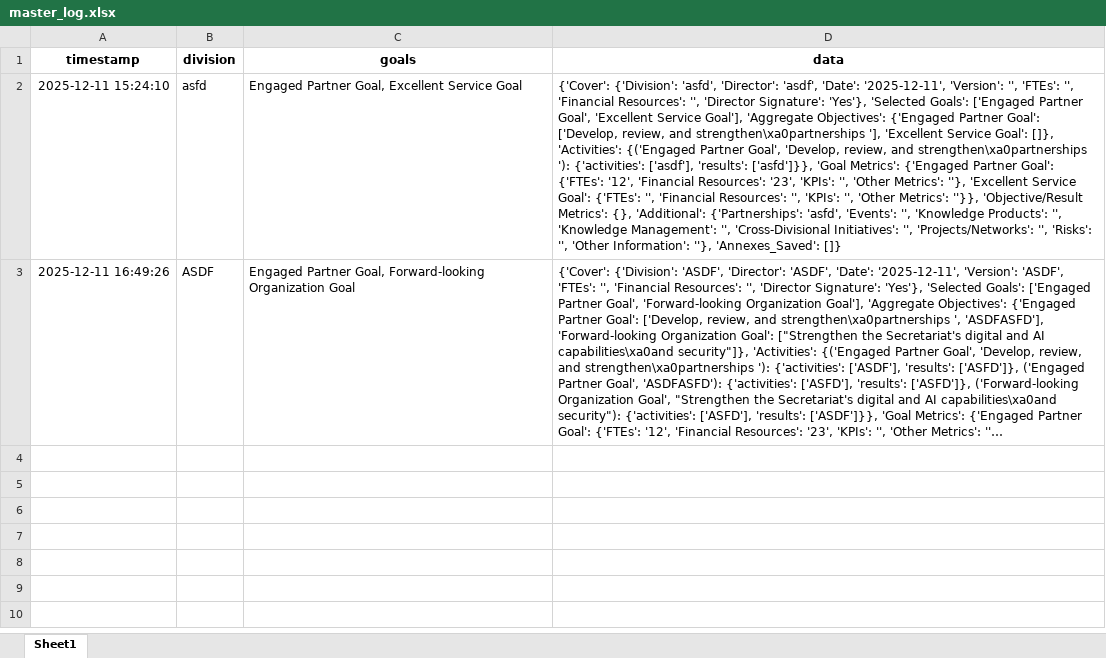
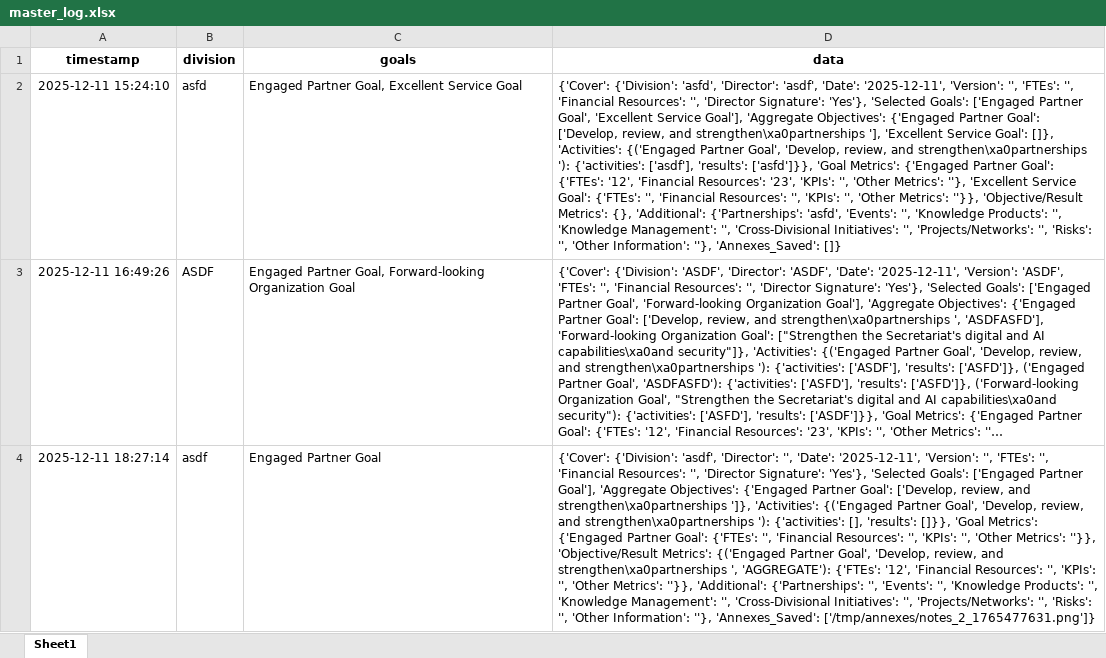
Before and after one commit to sergioalf14/repo, an Excel workbook: master_log.xlsx, sheet Sheet1, drawn as a sheet; long unchanged cells end in …; values as stored, in another font and other column widths than the file's, no borders; the diff names each change by its address in the sheet, - before the commit and + after, or states it on an @@ line.

Commit message:
Update master_log.xlsx

```diff
--- a/master_log.xlsx (sheet Sheet1)
+++ b/master_log.xlsx (sheet Sheet1)
+row 4: 2025-12-11 18:27:14 | asdf | Engaged Partner Goal | {'Cover': {'Division': 'asdf', 'Director': '', 'Date': '2025-12-11', 'Version': '', 'FTEs': '', 'Financial Resources': '', 'Director Signature': 'Yes'}, 'Selected Goals': ['Engaged Partner Goal'], 'Aggregate Objectives': {'Engaged Partner Goal': ['Develop, review, and strengthen\xa0partnerships ']}, 'Activities': {('Engaged Partner Goal', 'Develop, review, and strengthen\xa0partnerships '): {'activities': [], 'results': []}}, 'Goal Metrics': {'Engaged Partner Goal': {'FTEs': '', 'Financial Resources': '', 'KPIs': '', 'Other Metrics': ''}}, 'Objective/Result Metrics': {('Engaged Partner Goal', 'Develop, review, and strengthen\xa0partnerships ', 'AGGREGATE'): {'FTEs': '12', 'Financial Resources': '', 'KPIs': '', 'Other Metrics': ''}}, 'Additional': {'Partnerships': '', 'Events': '', 'Knowledge Products': '', 'Knowledge Management': '', 'Cross-Divisional Initiatives': '', 'Projects/Networks': '', 'Risks': '', 'Other Information': ''}, 'Annexes_Saved': ['/tmp/annexes/notes_2_1765477631.png']}
```
